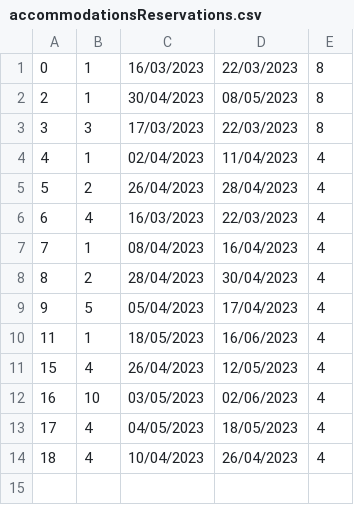
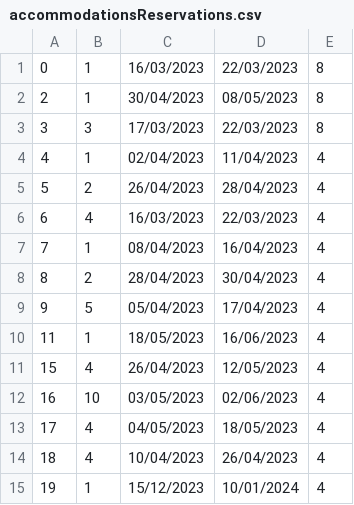
Before and after one commit to BrziGolub/booking, a CSV file: Booking/Booking/Resources/Data/accommodationsReservations.csv, drawn as a sheet.

```diff
--- a/Booking/Booking/Resources/Data/accommodationsReservations.csv
+++ b/Booking/Booking/Resources/Data/accommodationsReservations.csv
@@ -14 +14,2 @@
 18|4|10/04/2023|26/04/2023|4
+19|1|15/12/2023|10/01/2024|4
```
Also changed, not shown: Booking/Booking/Resources/Data/accommodationsReservationsRequests.csv, 9 other files.
